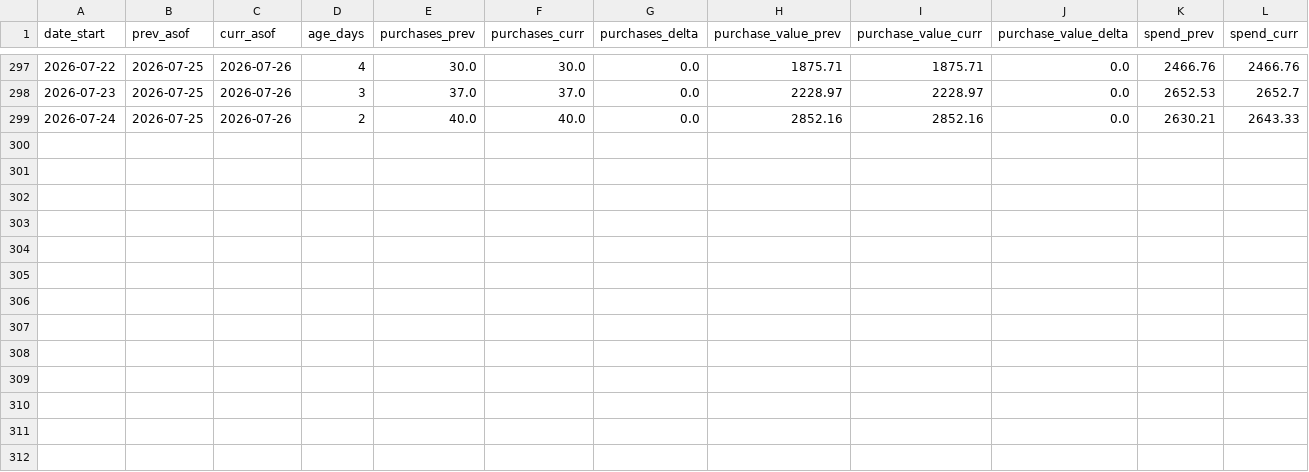
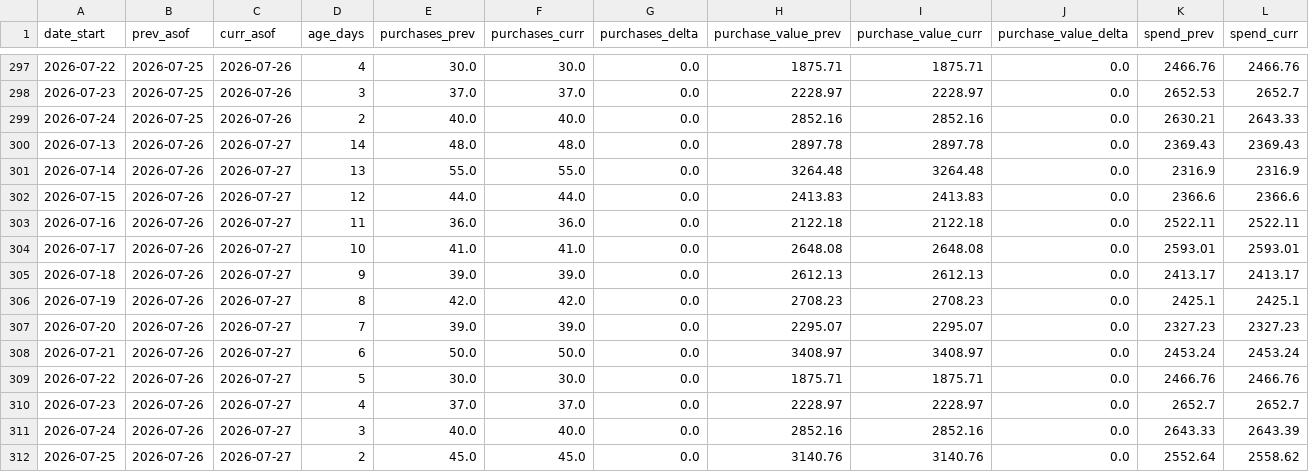
Before and after one commit to gideonscha/notmyfault, a CSV file: data/meta/backfill_observations/deltas.csv, drawn as a sheet; only a part is shown, gaps mark what is left out; rows hold the shown columns only; the diff names each change by its address in the sheet, - before the commit and + after, or states it on an @@ line.

```diff
--- a/data/meta/backfill_observations/deltas.csv
+++ b/data/meta/backfill_observations/deltas.csv
+row 300: 2026-07-13 | 2026-07-26 | 2026-07-27 | 14 | 48.0 | 48.0 | 0.0 | 2897.78 | 2897.78 | 0.0 | 2369.43 | 2369.43
+row 301: 2026-07-14 | 2026-07-26 | 2026-07-27 | 13 | 55.0 | 55.0 | 0.0 | 3264.48 | 3264.48 | 0.0 | 2316.9 | 2316.9
+row 302: 2026-07-15 | 2026-07-26 | 2026-07-27 | 12 | 44.0 | 44.0 | 0.0 | 2413.83 | 2413.83 | 0.0 | 2366.6 | 2366.6
+row 303: 2026-07-16 | 2026-07-26 | 2026-07-27 | 11 | 36.0 | 36.0 | 0.0 | 2122.18 | 2122.18 | 0.0 | 2522.11 | 2522.11
+row 304: 2026-07-17 | 2026-07-26 | 2026-07-27 | 10 | 41.0 | 41.0 | 0.0 | 2648.08 | 2648.08 | 0.0 | 2593.01 | 2593.01
+row 305: 2026-07-18 | 2026-07-26 | 2026-07-27 | 9 | 39.0 | 39.0 | 0.0 | 2612.13 | 2612.13 | 0.0 | 2413.17 | 2413.17
+row 306: 2026-07-19 | 2026-07-26 | 2026-07-27 | 8 | 42.0 | 42.0 | 0.0 | 2708.23 | 2708.23 | 0.0 | 2425.1 | 2425.1
+row 307: 2026-07-20 | 2026-07-26 | 2026-07-27 | 7 | 39.0 | 39.0 | 0.0 | 2295.07 | 2295.07 | 0.0 | 2327.23 | 2327.23
+row 308: 2026-07-21 | 2026-07-26 | 2026-07-27 | 6 | 50.0 | 50.0 | 0.0 | 3408.97 | 3408.97 | 0.0 | 2453.24 | 2453.24
+row 309: 2026-07-22 | 2026-07-26 | 2026-07-27 | 5 | 30.0 | 30.0 | 0.0 | 1875.71 | 1875.71 | 0.0 | 2466.76 | 2466.76
+row 310: 2026-07-23 | 2026-07-26 | 2026-07-27 | 4 | 37.0 | 37.0 | 0.0 | 2228.97 | 2228.97 | 0.0 | 2652.7 | 2652.7
+row 311: 2026-07-24 | 2026-07-26 | 2026-07-27 | 3 | 40.0 | 40.0 | 0.0 | 2852.16 | 2852.16 | 0.0 | 2643.33 | 2643.39
+row 312: 2026-07-25 | 2026-07-26 | 2026-07-27 | 2 | 45.0 | 45.0 | 0.0 | 3140.76 | 3140.76 | 0.0 | 2552.64 | 2558.62
```
Also changed, not shown: data/meta/account_daily.csv, data/meta/account_daily_demo.csv, 9 other files.
